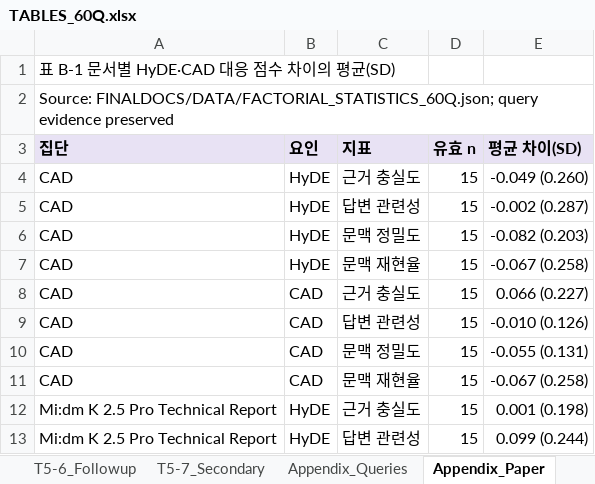
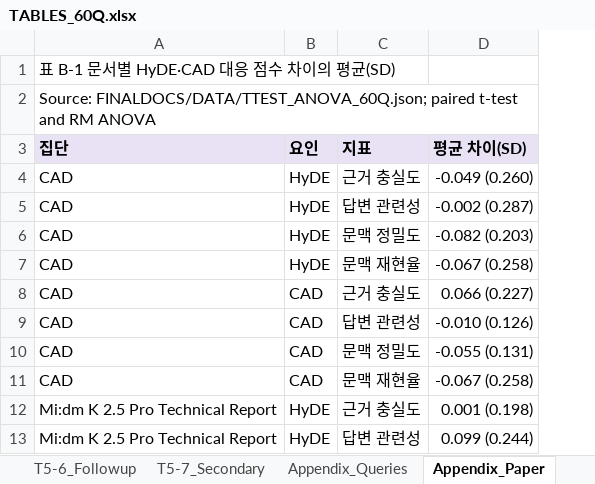
Before and after one commit to LxNx-Hn/M_RAG, an Excel workbook: FINALDOCS/TABLES/TABLES_60Q.xlsx, sheet Appendix_Paper, drawn as a sheet; only a part is shown; values as stored, in another font and other column widths than the file's, no borders; the diff names each change by its address in the sheet, - before the commit and + after, or states it on an @@ line.

```diff
--- a/FINALDOCS/TABLES/TABLES_60Q.xlsx (sheet Appendix_Paper)
+++ b/FINALDOCS/TABLES/TABLES_60Q.xlsx (sheet Appendix_Paper)
-column D (유효 n), rows 4-13: all 15
-A2 (집단): Source: FINALDOCS/DATA/FACTORIAL_STATISTICS_60Q.json; query evidence preserved
+A2 (집단): Source: FINALDOCS/DATA/TTEST_ANOVA_60Q.json; paired t-test and RM ANOVA
```
Also changed, not shown: sheet T5-1_Mean_SD, sheet T5-3_RQ_Paired, sheet T5-6_Followup, sheet T5-7_Secondary, sheet Appendix_QueryType, sheet T5-4_Korean_ANOVA, 1 more sheet, other sheet tabs, 29 other files.
